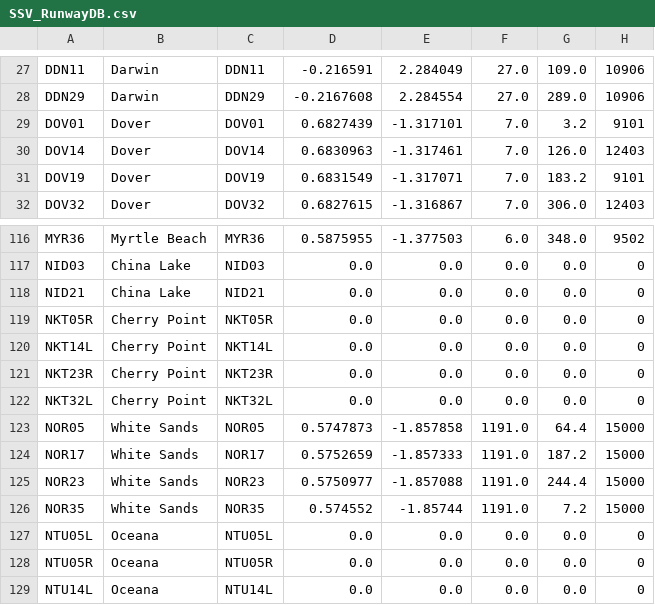
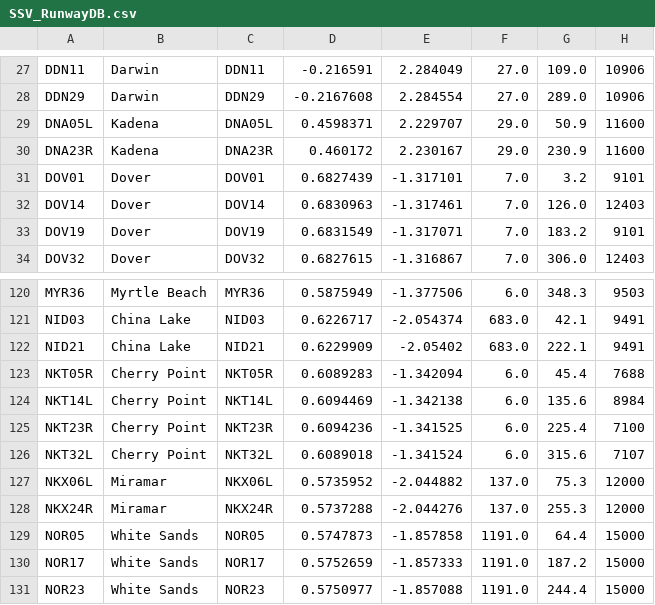
Before and after one commit to GLS-SSV/SSV, a CSV file: Config/SSV_RunwayDB.csv, drawn as a sheet; only a part is shown, gaps mark what is left out; the shorter side is filled out with more unchanged rows; addresses are those after the commit; the diff covers the shown part only; the diff names each change by its address in the sheet, - before the commit and + after, or states it on an @@ line.

```diff
--- a/Config/SSV_RunwayDB.csv
+++ b/Config/SSV_RunwayDB.csv
+row 29: DNA05L | Kadena | DNA05L | 0.4598371 | 2.229707 | 29.0 | 50.9 | 11600
+row 30: DNA23R | Kadena | DNA23R | 0.460172 | 2.230167 | 29.0 | 230.9 | 11600
-D120: 0.5875955
+D120: 0.5875949
-E120: -1.377503
+E120: -1.377506
-G120: 348.0
+G120: 348.3
-H120: 9502
+H120: 9503
-D121: 0.0
+D121: 0.6226717
-E121: 0.0
+E121: -2.054374
-F121:F122: 0.0
+F121:F122: 683.0
-G121: 0.0
+G121: 42.1
-H121:H122: 0
+H121:H122: 9491
-D122: 0.0
+D122: 0.6229909
-E122: 0.0
+E122: -2.05402
-G122: 0.0
+G122: 222.1
-D123: 0.0
+D123: 0.6089283
-E123: 0.0
+E123: -1.342094
-F123:F126: 0.0
+F123:F126: 6.0
-G123: 0.0
+G123: 45.4
-H123: 0
+H123: 7688
-D124: 0.0
+D124: 0.6094469
-E124: 0.0
+E124: -1.342138
-G124: 0.0
+G124: 135.6
-H124: 0
+H124: 8984
-D125: 0.0
+D125: 0.6094236
-E125: 0.0
+E125: -1.341525
-G125: 0.0
+G125: 225.4
-H125: 0
+H125: 7100
-D126: 0.0
+D126: 0.6089018
-E126: 0.0
+E126: -1.341524
-G126: 0.0
+G126: 315.6
-H126: 0
+H126: 7107
+row 127: NKX06L | Miramar | NKX06L | 0.5735952 | -2.044882 | 137.0 | 75.3 | 12000
+row 128: NKX24R | Miramar | NKX24R | 0.5737288 | -2.044276 | 137.0 | 255.3 | 12000
```
Also changed, not shown: 4 added rows, 2 removed rows and 68 edited cells elsewhere in this file, 16 other files.
